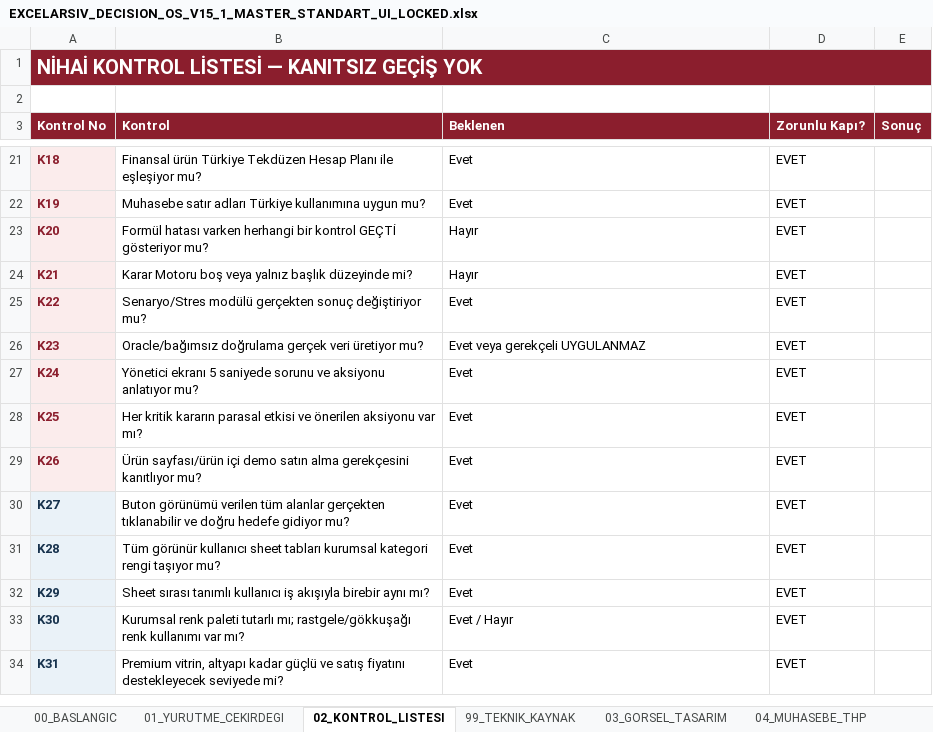
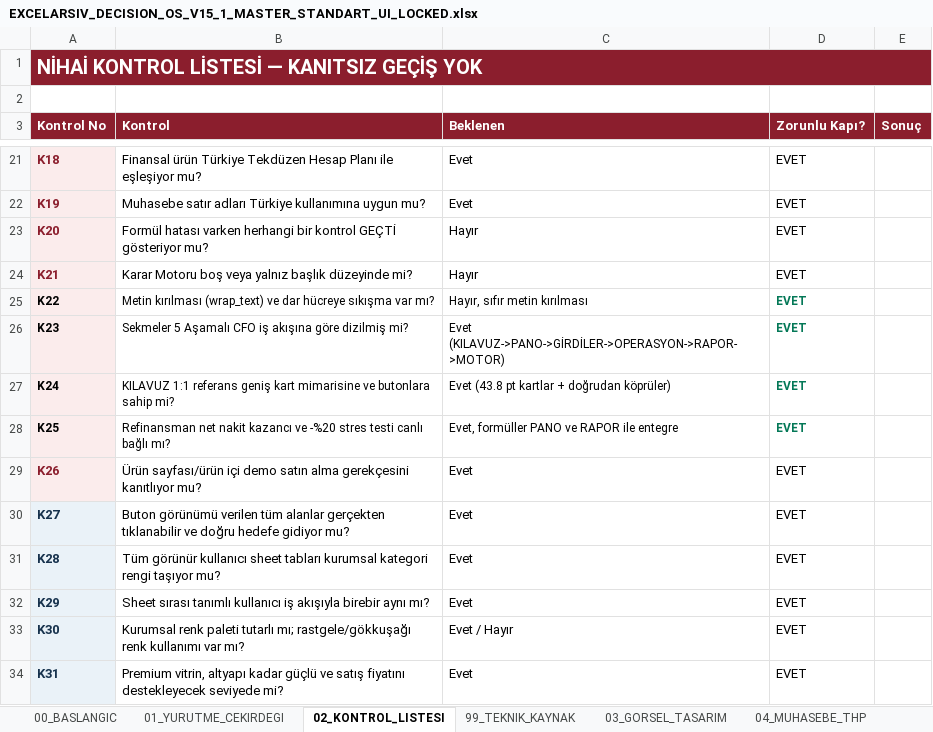
Before and after one commit to sagiarvil/excelarsiv, an Excel workbook: calisma_prorokolu/EXCELARSIV_DECISION_OS_V15_1_MASTER_STANDART_UI_LOCKED.xlsx, sheet 02_KONTROL_LISTESI, drawn as a sheet; only a part is shown, gaps mark what is left out; values as stored, in another font and other column widths than the file's, no borders; conditional formats not drawn; the diff names each change by its address in the sheet, - before the commit and + after, or states it on an @@ line.

```diff
--- a/calisma_prorokolu/EXCELARSIV_DECISION_OS_V15_1_MASTER_STANDART_UI_LOCKED.xlsx (sheet 02_KONTROL_LISTESI)
+++ b/calisma_prorokolu/EXCELARSIV_DECISION_OS_V15_1_MASTER_STANDART_UI_LOCKED.xlsx (sheet 02_KONTROL_LISTESI)
-B1:E1 fill: #8B1E2D
+B1:E1 fill: none
-A25:A28 text colour: #8B1E2D
+A25:A28 text colour: black
@@ A25:D28 text size: smaller @@
-B25 (Kontrol): Senaryo/Stres modülü gerçekten sonuç değiştiriyor mu?
+B25 (Kontrol): Metin kırılması (wrap_text) ve dar hücreye sıkışma var mı?
-C25 (Beklenen): Evet
+C25 (Beklenen): Hayır, sıfır metin kırılması
@@ D25:D28 bold: off → on, text colour: black → #047857 @@
-B26 (Kontrol): Oracle/bağımsız doğrulama gerçek veri üretiyor mu?
+B26 (Kontrol): Sekmeler 5 Aşamalı CFO iş akışına göre dizilmiş mi?
-C26 (Beklenen): Evet veya gerekçeli UYGULANMAZ
+C26 (Beklenen): Evet (KILAVUZ->PANO->GİRDİLER->OPERASYON->RAPOR->MOTOR)
-B27 (Kontrol): Yönetici ekranı 5 saniyede sorunu ve aksiyonu anlatıyor mu?
+B27 (Kontrol): KILAVUZ 1:1 referans geniş kart mimarisine ve butonlara sahip mi?
-C27 (Beklenen): Evet
+C27 (Beklenen): Evet (43.8 pt kartlar + doğrudan köprüler)
-B28 (Kontrol): Her kritik kararın parasal etkisi ve önerilen aksiyonu var mı?
+B28 (Kontrol): Refinansman net nakit kazancı ve -%20 stres testi canlı bağlı mı?
-C28 (Beklenen): Evet
+C28 (Beklenen): Evet, formüller PANO ve RAPOR ile entegre
```
Also changed, not shown: sheet 03_GORSEL_TASARIM, sheet 12_VARSAYIM_KAYDI, sheet 11_BAGIMLILIK_HARITASI, sheet 24_SENARYO_TERS_STRES, sheet 22_AKSIYON_PLAYBOOK, sheet 21_KARAR_KUYRUGU, 28 more sheets, 3 other files.
